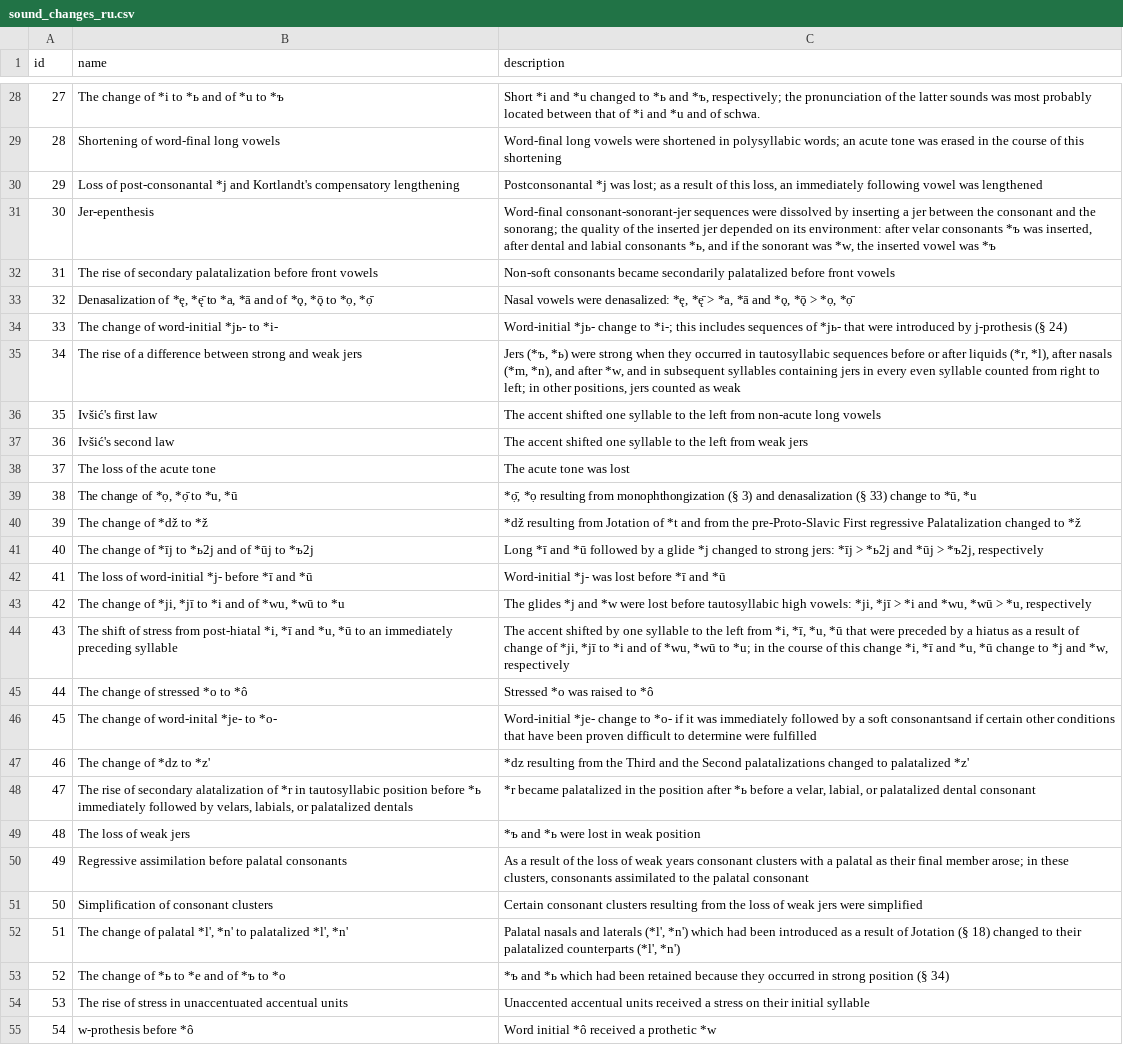
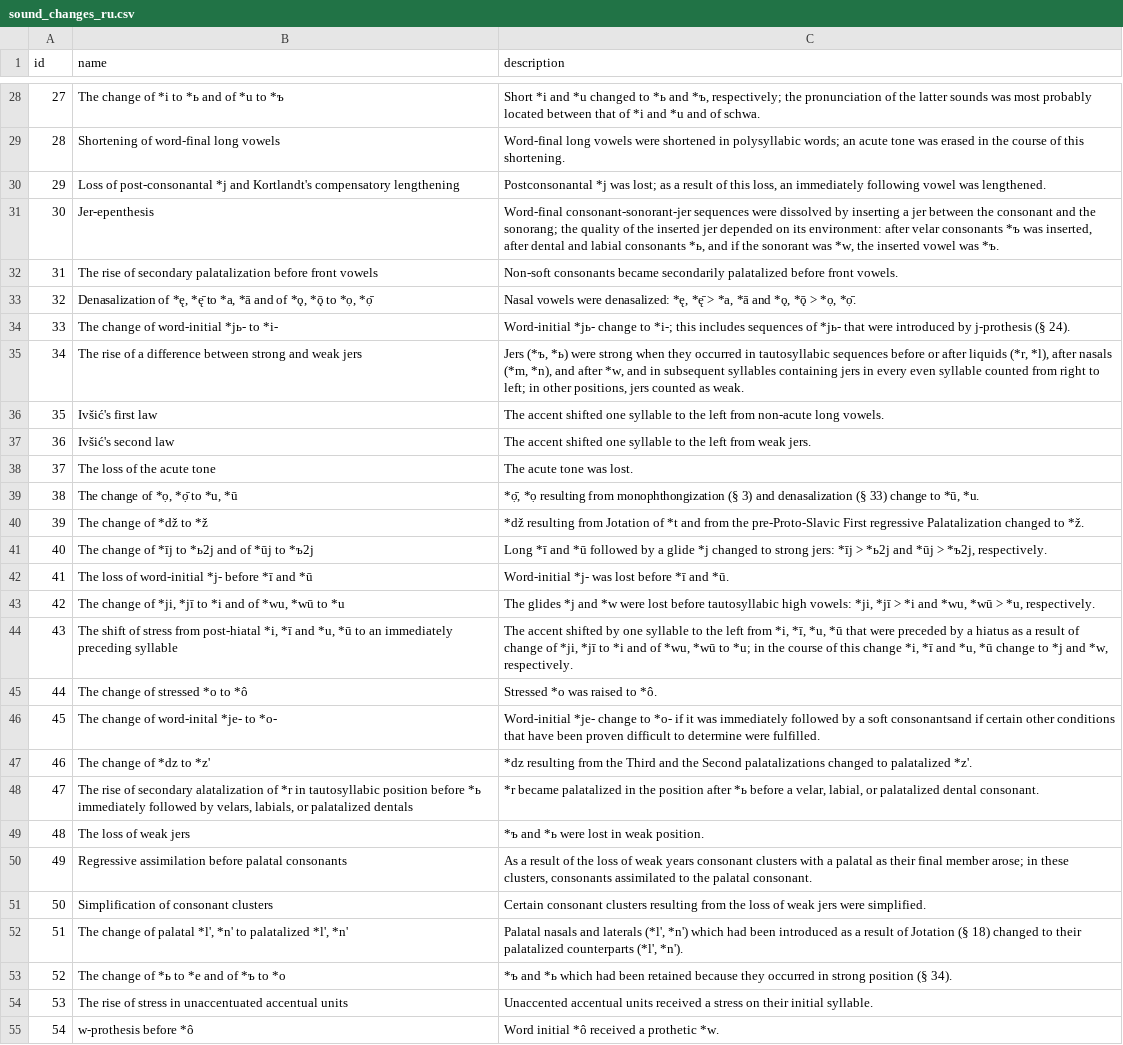
Before and after one commit to RelChron/relchronvis_1, a CSV file: data/sound_changes_ru.csv, drawn as a sheet; only a part is shown, gaps mark what is left out; the diff covers the shown part only; the diff names each change by its address in the sheet, - before the commit and + after, or states it on an @@ line.

```diff
--- a/data/sound_changes_ru.csv
+++ b/data/sound_changes_ru.csv
-C29 (description): …of this shortening
+C29 (description): …of this shortening.
-C30 (description): …vowel was lengthened
+C30 (description): …vowel was lengthened.
-C31 (description): …vowel was *ъ
+C31 (description): …vowel was *ъ.
-C32 (description): …before front vowels
+C32 (description): …before front vowels.
-C33 (description): …> *ọ, *ọ̄
+C33 (description): …> *ọ, *ọ̄.
-C34 (description): …j-prothesis (§ 24)
+C34 (description): …j-prothesis (§ 24).
-C35 (description): …counted as weak
+C35 (description): …counted as weak.
-C36 (description): …non-acute long vowels
+C36 (description): …non-acute long vowels.
-C37 (description): …from weak jers
+C37 (description): …from weak jers.
-C38 (description): The acute tone was lost
+C38 (description): The acute tone was lost.
-C39 (description): …to *ū, *u
+C39 (description): …to *ū, *u.
-C40 (description): …changed to *ž
+C40 (description): …changed to *ž.
-C41 (description): …> *ъ2j, respectively
+C41 (description): …> *ъ2j, respectively.
-C42 (description): Word-initial *j- was lost before *ī and *ū
+C42 (description): Word-initial *j- was lost before *ī and *ū.
-C43 (description): …> *u, respectively
+C43 (description): …> *u, respectively.
-C44 (description): …and *w, respectively
+C44 (description): …and *w, respectively.
-C45 (description): Stressed *o was raised to *ô
+C45 (description): Stressed *o was raised to *ô.
-C46 (description): …determine were fulfilled
+C46 (description): …determine were fulfilled.
-C47 (description): …to palatalized *z'
+C47 (description): …to palatalized *z'.
-C48 (description): …palatalized dental consonant
+C48 (description): …palatalized dental consonant.
-C49 (description): *ъ and *ь were lost in weak position
+C49 (description): *ъ and *ь were lost in weak position.
-C50 (description): …the palatal consonant
+C50 (description): …the palatal consonant.
-C51 (description): …jers were simplified
+C51 (description): …jers were simplified.
-C52 (description): …counterparts (*l', *n')
+C52 (description): …counterparts (*l', *n').
-C53 (description): …position (§ 34)
+C53 (description): …position (§ 34).
-C54 (description): …their initial syllable
+C54 (description): …their initial syllable.
-C55 (description): Word initial *ô received a prothetic *w
+C55 (description): Word initial *ô received a prothetic *w.
```
Also changed, not shown: 42 edited cells elsewhere in this file, data/sound_changes_hr.csv.
